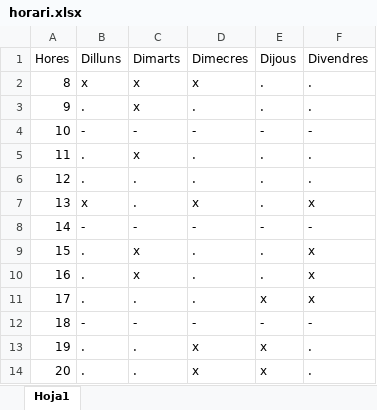
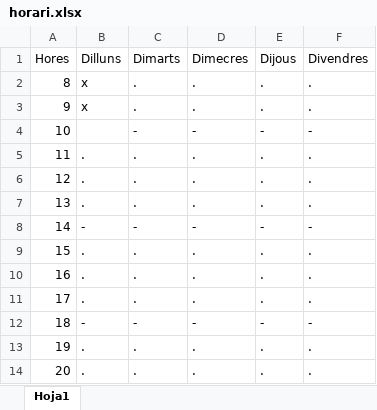
Before and after one commit to aleixbafl/NCA_professors_fitxar, an Excel workbook: horari.xlsx, sheet Hoja1, drawn as a sheet; values as stored, in another font and other column widths than the file's, no borders; the diff names each change by its address in the sheet, - before the commit and + after, or states it on an @@ line.

```diff
--- a/horari.xlsx (sheet Hoja1)
+++ b/horari.xlsx (sheet Hoja1)
-C2:C3 (Dimarts): x
+C2:C3 (Dimarts): .
-D2 (Dimecres): x
+D2 (Dimecres): .
-B3 (Dilluns): .
+B3 (Dilluns): x
-B4 (Dilluns): -
+B4 (Dilluns): (empty)
-C5 (Dimarts): x
+C5 (Dimarts): .
-B7 (Dilluns): x
+B7 (Dilluns): .
-D7 (Dimecres): x
+D7 (Dimecres): .
-F7 (Divendres): x
+F7 (Divendres): .
-C9:C10 (Dimarts): x
+C9:C10 (Dimarts): .
-F9:F11 (Divendres): x
+F9:F11 (Divendres): .
-E11 (Dijous): x
+E11 (Dijous): .
-D13:D14 (Dimecres): x
+D13:D14 (Dimecres): .
-E13:E14 (Dijous): x
+E13:E14 (Dijous): .
```
Also changed, not shown: 13 other files.
